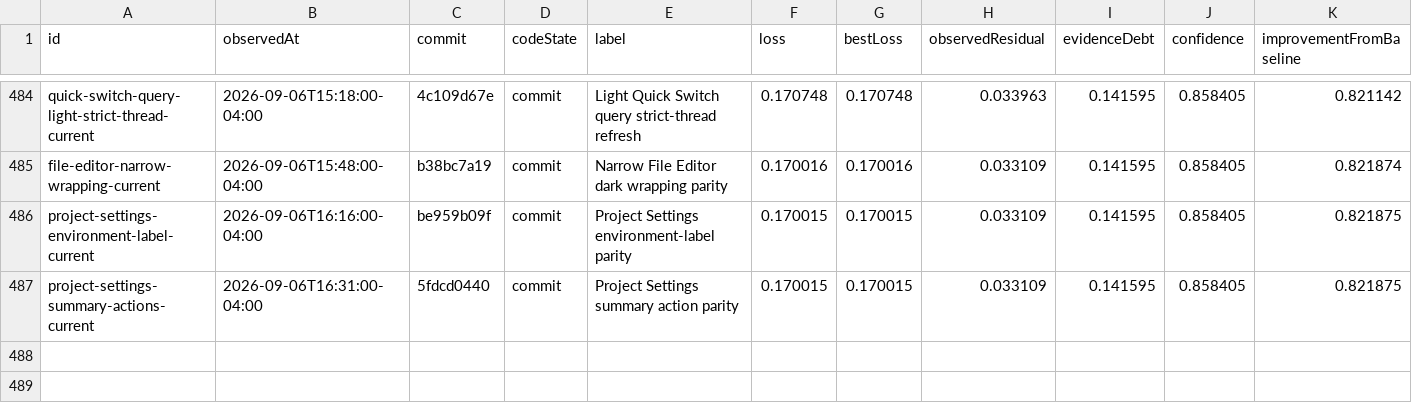
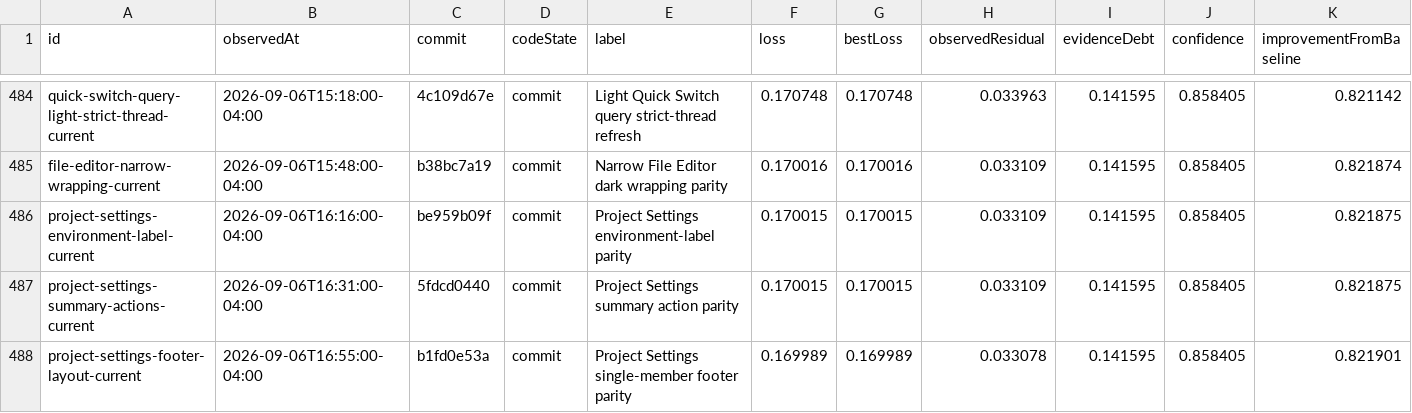
Before and after one commit to Huxpro/t3code-lynxtron, a CSV file: apps/lynxtron/reports/fidelity-loss/history.csv, drawn as a sheet; only a part is shown, gaps mark what is left out.

Commit message:
docs(lynxtron): register project footer parity

```diff
--- a/apps/lynxtron/reports/fidelity-loss/history.csv
+++ b/apps/lynxtron/reports/fidelity-loss/history.csv
@@ -487 +487,2 @@ project-settings-environment-label-current,2026-09-06T16:16:00-04:00,be959b09f,c
 project-settings-summary-actions-current,2026-09-06T16:31:00-04:00,5fdcd0440,commit,Project Settings summary action parity,0.170015,0.170015,0.033109,0.141595,0.858405,0.821875
+project-settings-footer-layout-current,2026-09-06T16:55:00-04:00,b1fd0e53a,commit,Project Settings single-member footer parity,0.169989,0.169989,0.033078,0.141595,0.858405,0.821901
```
Also changed, not shown: 4 other files.
